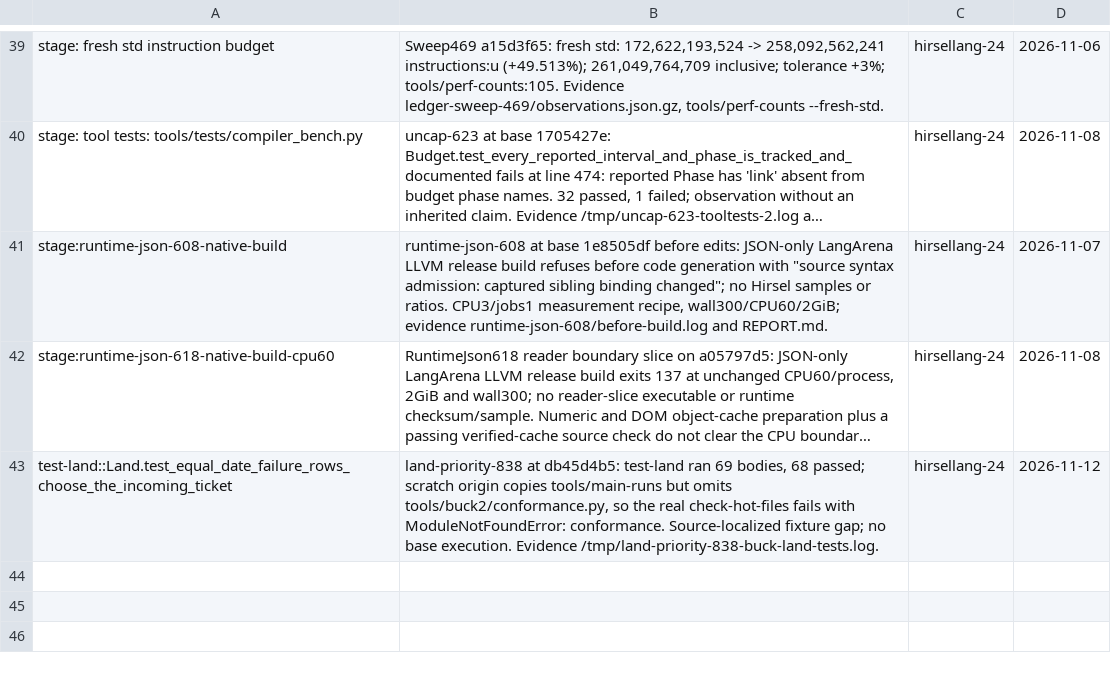
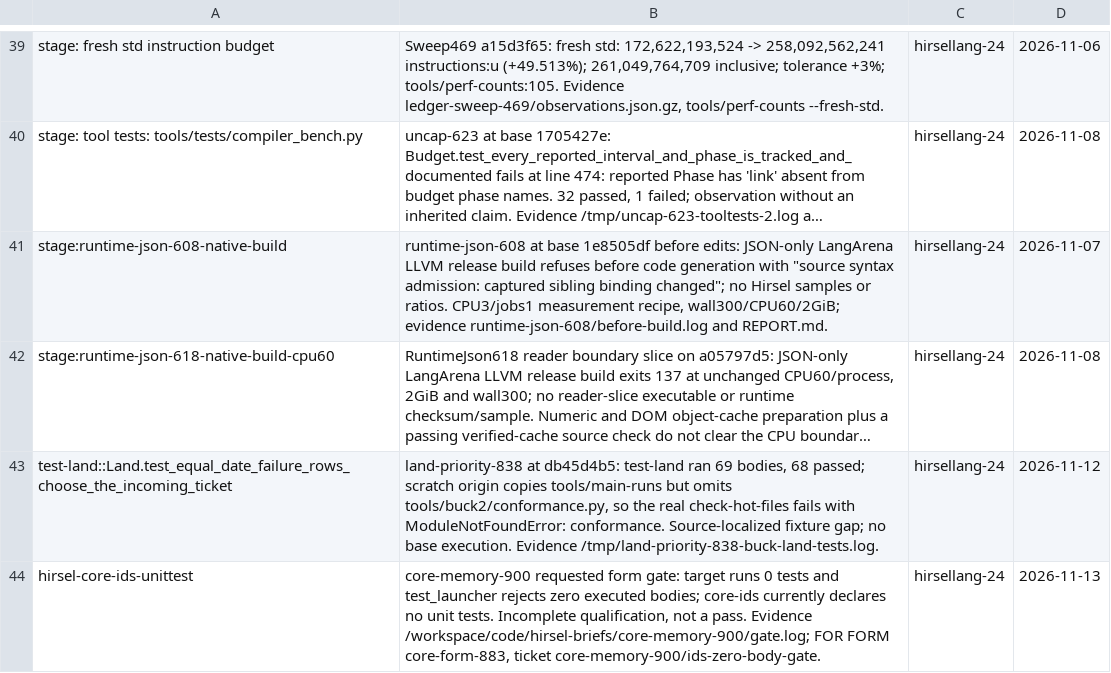
Before and after one commit to SamGalanakis/hirsel, a TSV file: tools/known-failures.tsv, drawn as a sheet; only a part is shown, gaps mark what is left out; long unchanged cells end in …; the diff names each change by its address in the sheet, - before the commit and + after, or states it on an @@ line.

Commit message:
Measure core memory costs and deliver independent native runtime archives

```diff
--- a/tools/known-failures.tsv
+++ b/tools/known-failures.tsv
+row 44: hirsel-core-ids-unittest | core-memory-900 requested form gate: target runs 0 tests and test_launcher rejects zero executed bodies; core-ids currently declares no unit tests. Incomplete qualification, not a pass. Evidence /workspace/code/hirsel-briefs/core-memory-900/gate.log; FOR FORM core-form-883, ticket core-memory-900/ids-zero-body-gate. | hirsellang-24 | 2026-11-13
```
Also changed, not shown: 16 other files.
